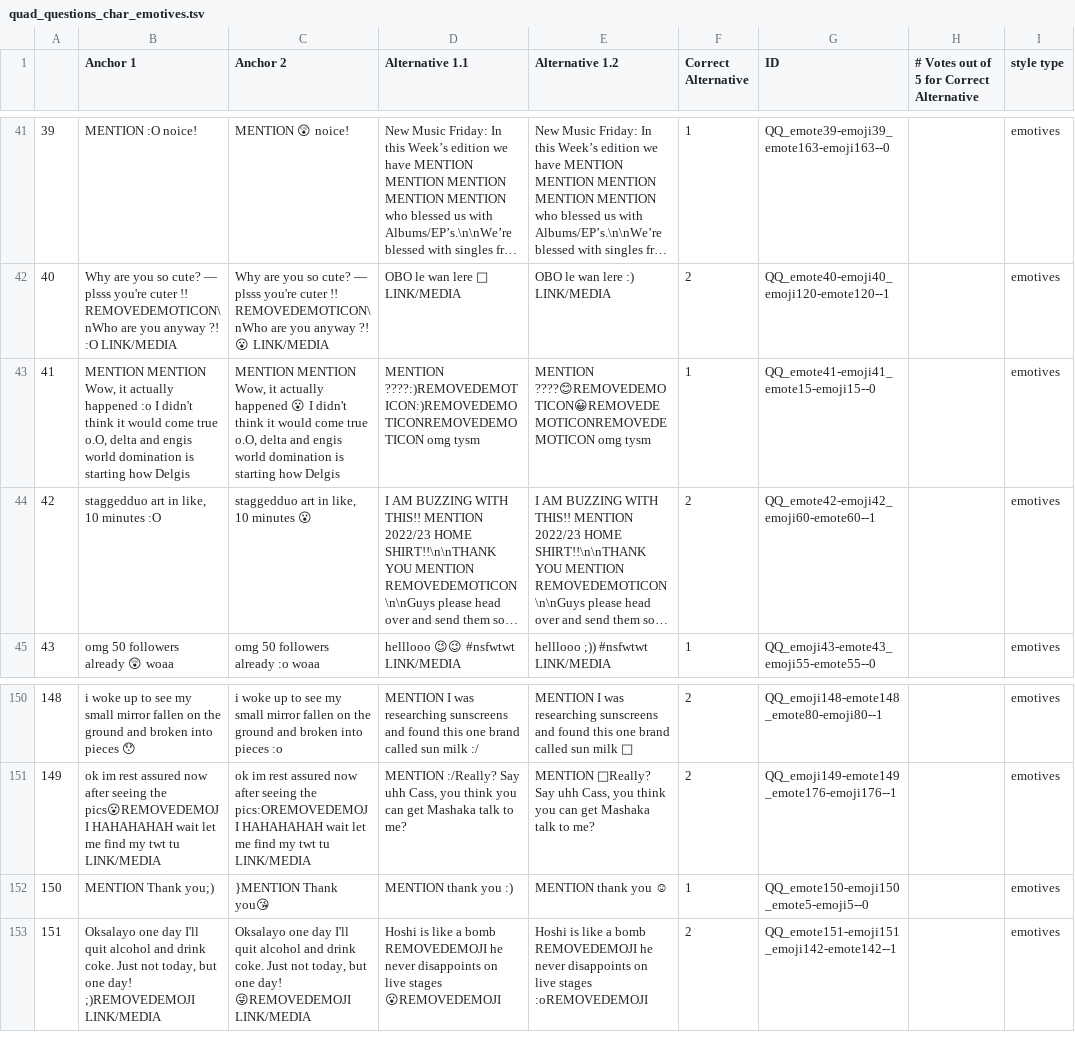
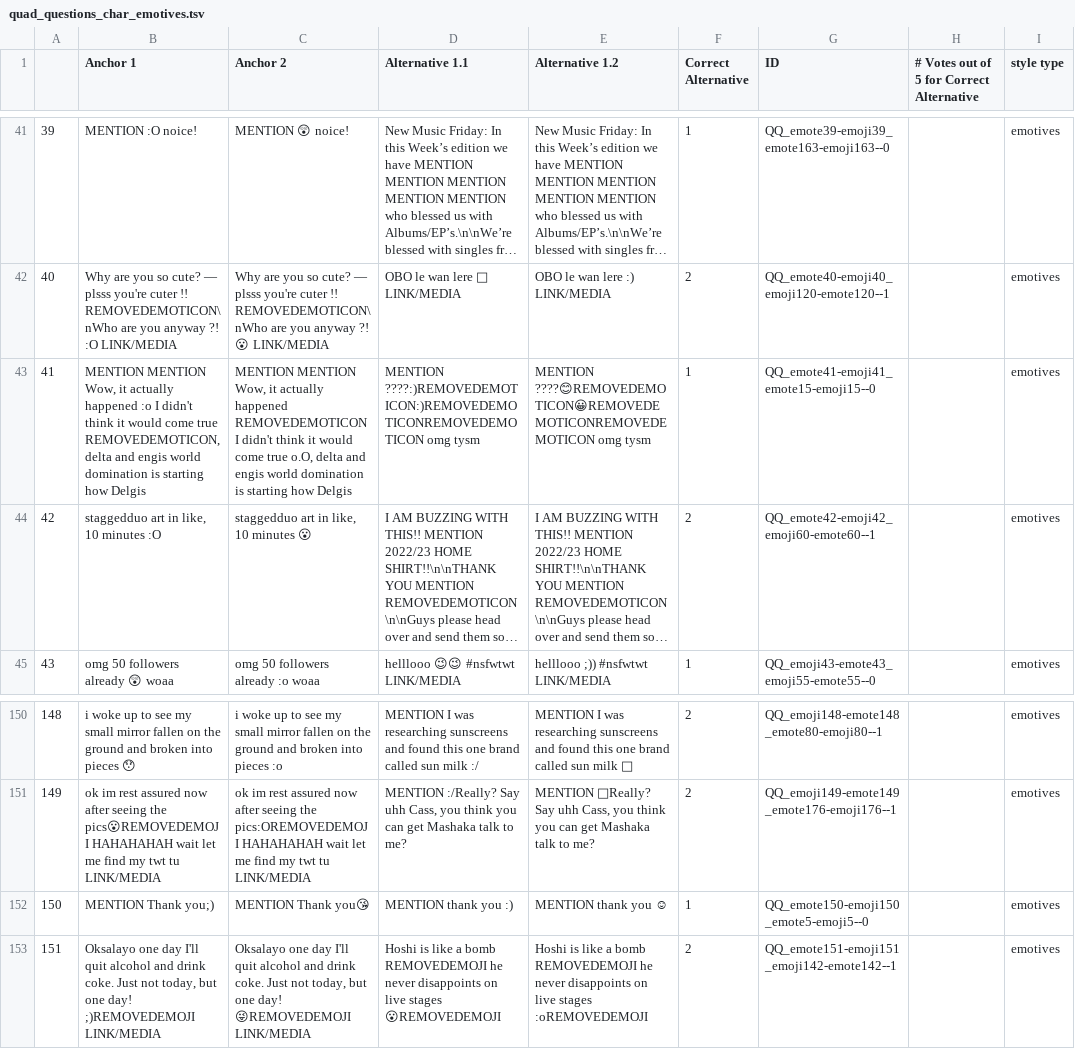
Before and after one commit to 607GitHub/STEL, a TSV file: Data/STEL/characteristics/quad_questions_char_emotives.tsv, drawn as a sheet; only a part is shown, gaps mark what is left out; long unchanged cells end in …; the diff names each change by its address in the sheet, - before the commit and + after, or states it on an @@ line.

Commit message:
fix: fix two mistakes in characteristic

```diff
--- a/Data/STEL/characteristics/quad_questions_char_emotives.tsv
+++ b/Data/STEL/characteristics/quad_questions_char_emotives.tsv
-B43 (Anchor 1): …come true o.O, delta and…
+B43 (Anchor 1): …come true REMOVEDEMOTICON, delta and…
-C43 (Anchor 2): …actually happened 😮 I didn't…
+C43 (Anchor 2): …actually happened REMOVEDEMOTICON I didn't…
-C152 (Anchor 2): }MENTION Thank you😘
+C152 (Anchor 2): MENTION Thank you😘
```
